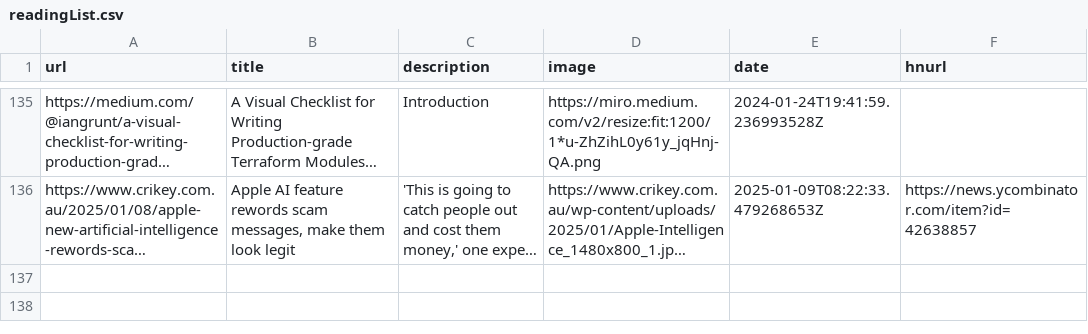
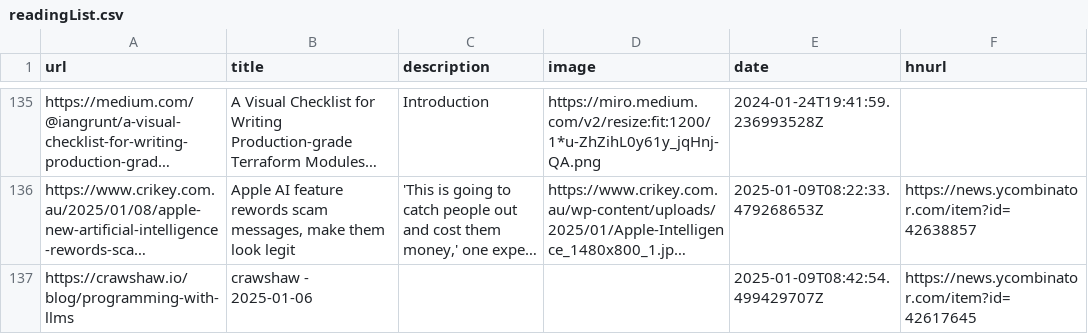
Before and after one commit to manuelmazzuola/readingList, a CSV file: readingList.csv, drawn as a sheet; only a part is shown, gaps mark what is left out; long unchanged cells end in …; the diff names each change by its address in the sheet, - before the commit and + after, or states it on an @@ line.

Commit message:
Automated reading list update on Thu Jan  9 08:42:54 UTC 2025

```diff
--- a/readingList.csv
+++ b/readingList.csv
+row 137: https://crawshaw.io/blog/programming-with-llms | crawshaw - 2025-01-06 |  |  | 2025-01-09T08:42:54.499429707Z | https://news.ycombinator.com/item?id=42617645
```
